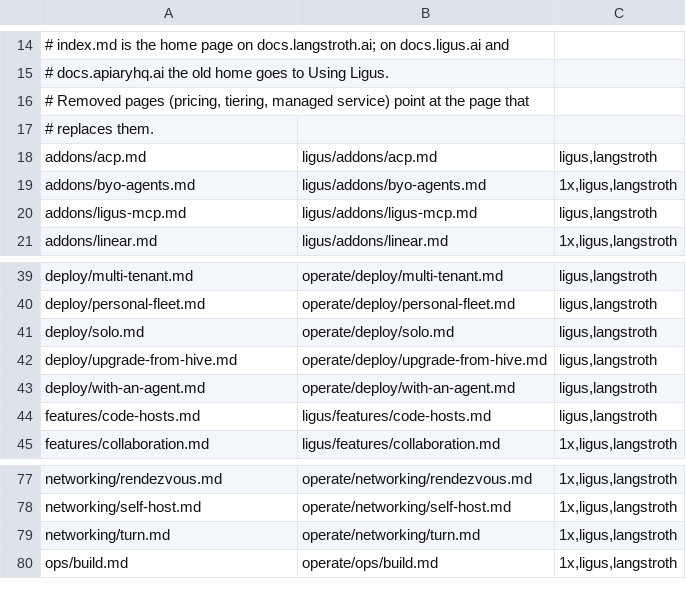
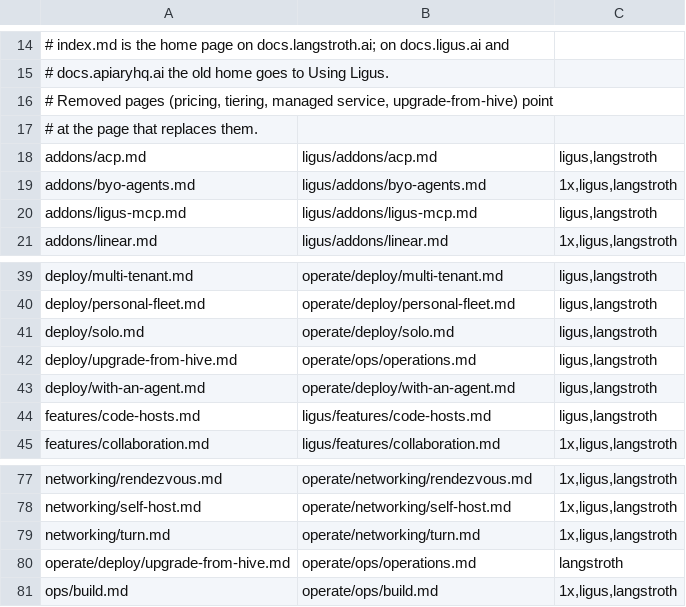
Before and after one commit to langstroth-ai/ligus, a TSV file: docs-site/tools/page-map.tsv, drawn as a sheet; only a part is shown, gaps mark what is left out.

Commit message:
Remove references to Hive as a predecessor
Ligus 0.1.0 is a new application: drop formerly-Hive copy from the README,
docs, Settings > Updates, the Homebrew formula and cask descs and
version.json notes; drop the Hive 1.x upgrade notes (serve-box v1.16 note,
whats-new 1.x entries, ligus-serve box migration). Remove the
upgrade-from-hive page; its old and current URLs 301 to Operations.
Chat export footer says Ligus. Wire and crypto identifiers are unchanged.

```diff
--- a/docs-site/tools/page-map.tsv
+++ b/docs-site/tools/page-map.tsv
@@ -15,4 +15,4 @@
 #   docs.apiaryhq.ai the old home goes to Using Ligus.
-#   Removed pages (pricing, tiering, managed service) point at the page that
-#   replaces them.
+#   Removed pages (pricing, tiering, managed service, upgrade-from-hive) point
+#   at the page that replaces them.
 addons/acp.md	ligus/addons/acp.md	ligus,langstroth
@@ -41,3 +41,3 @@ deploy/personal-fleet.md	operate/deploy/personal-fleet.md	ligus,langstroth
 deploy/solo.md	operate/deploy/solo.md	ligus,langstroth
-deploy/upgrade-from-hive.md	operate/deploy/upgrade-from-hive.md	ligus,langstroth
+deploy/upgrade-from-hive.md	operate/ops/operations.md	ligus,langstroth
 deploy/with-an-agent.md	operate/deploy/with-an-agent.md	ligus,langstroth
@@ -79,2 +79,3 @@ networking/self-host.md	operate/networking/self-host.md	1x,ligus,langstroth
 networking/turn.md	operate/networking/turn.md	1x,ligus,langstroth
+operate/deploy/upgrade-from-hive.md	operate/ops/operations.md	langstroth
 ops/build.md	operate/ops/build.md	1x,ligus,langstroth
```
Also changed, not shown: 34 other files.
